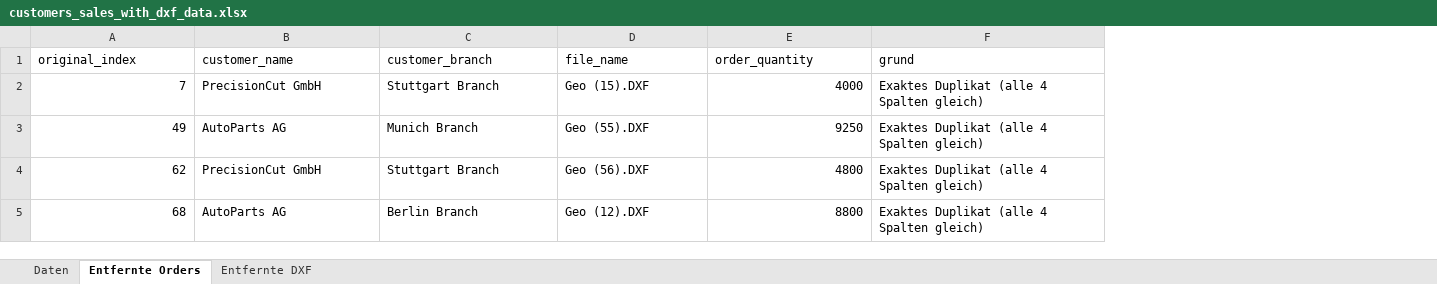
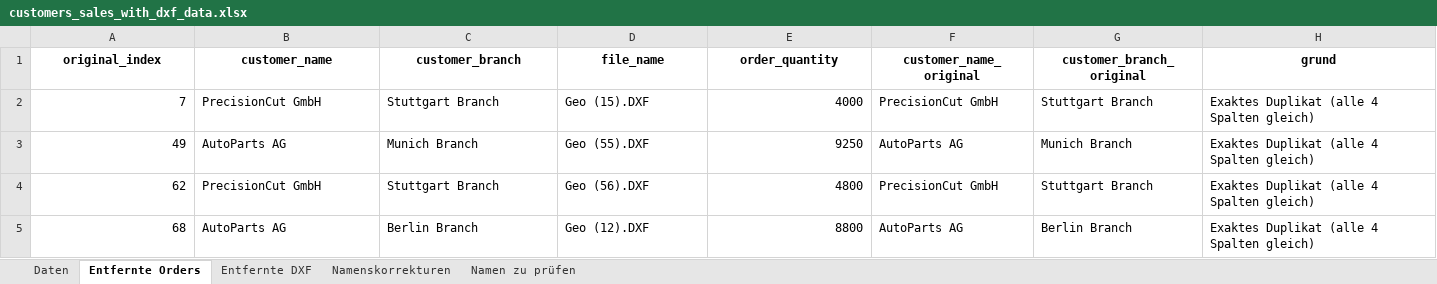
Before and after one commit to loruedel/Challenge1, an Excel workbook: customers_sales_with_dxf_data.xlsx, sheet Entfernte Orders, drawn as a sheet; only a part is shown; values as stored, in another font and other column widths than the file's, no borders; addresses are those after the commit; the diff covers the shown part only; the diff names each change by its address in the sheet, - before the commit and + after, or states it on an @@ line.

```diff
--- a/customers_sales_with_dxf_data.xlsx (sheet Entfernte Orders)
+++ b/customers_sales_with_dxf_data.xlsx (sheet Entfernte Orders)
+sheet tab: Namenskorrekturen
+sheet tab: Namen zu prüfen
+column F (customer_name_original), rows 2-5: PrecisionCut GmbH | AutoParts AG | PrecisionCut GmbH | AutoParts AG
+column G (customer_branch_original), rows 2-5: Stuttgart Branch | Munich Branch | Stuttgart Branch | Berlin Branch
@@ A1:E1 bold: off → on, alignment: left → center @@
@@ H1 bold: off → on, alignment: left → center @@
```
Also changed, not shown: cell formats elsewhere in this sheet, sheet Daten, sheet Entfernte DXF, 1 other file.
